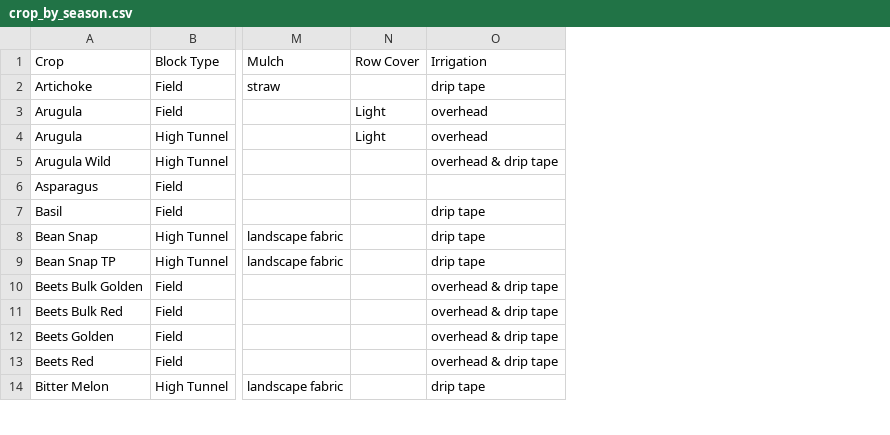
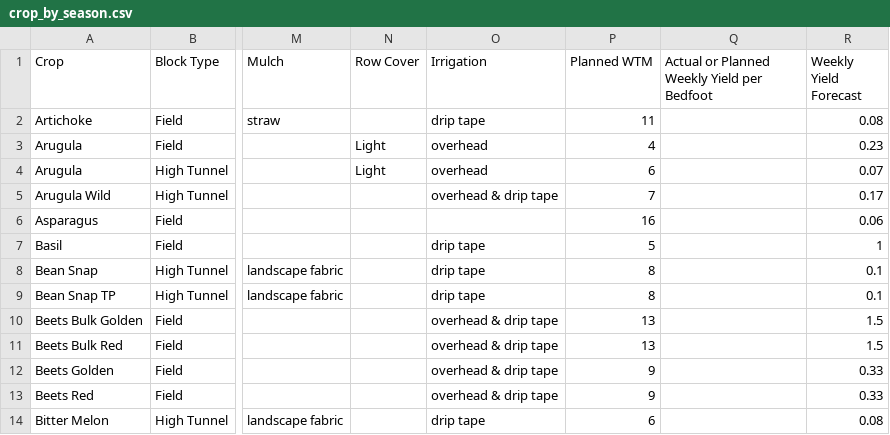
Before and after one commit to MrAllatta/farm, a CSV file: data/live_import_bundle/reference/reference/crop_by_season.csv, drawn as a sheet; only a part is shown, gaps mark what is left out; the diff names each change by its address in the sheet, - before the commit and + after, or states it on an @@ line.

```diff
--- a/data/live_import_bundle/reference/reference/crop_by_season.csv
+++ b/data/live_import_bundle/reference/reference/crop_by_season.csv
+column P (Planned WTM), rows 2-14: 11 | 4 | 6 | 7 | 16 | 5 | 8 | 8 | 13 | 13 | 9 | 9 | 6
+column Q, row 1: Actual or Planned Weekly Yield per Bedfoot
+column R (Weekly Yield Forecast), rows 2-14: 0.08 | 0.23 | 0.07 | 0.17 | 0.06 | 1 | 0.1 | 0.1 | 1.5 | 1.5 | 0.33 | 0.33 | 0.08
```
Also changed, not shown: 27 other files.
